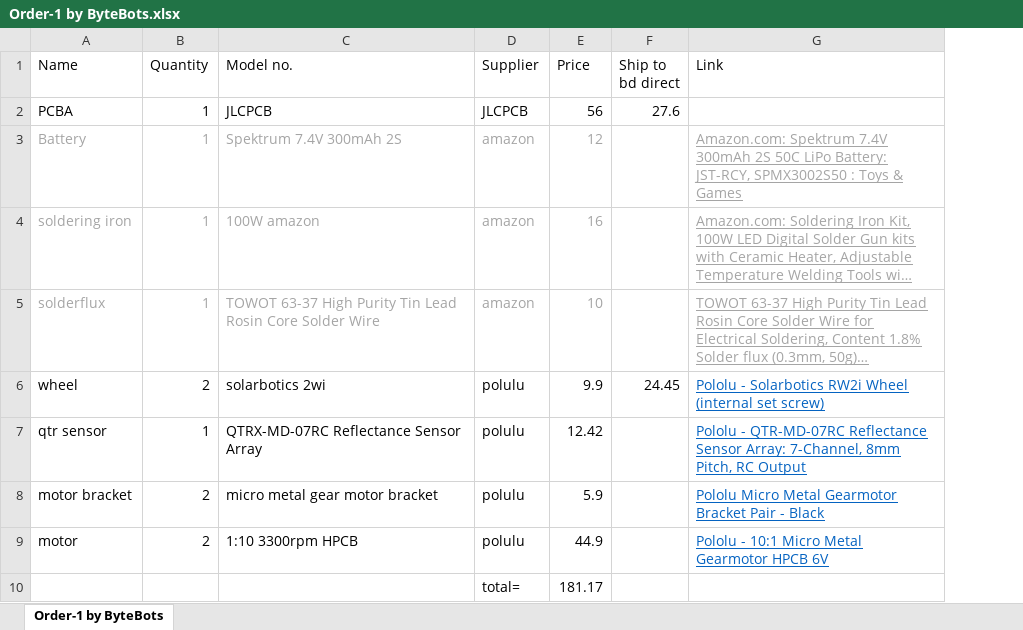
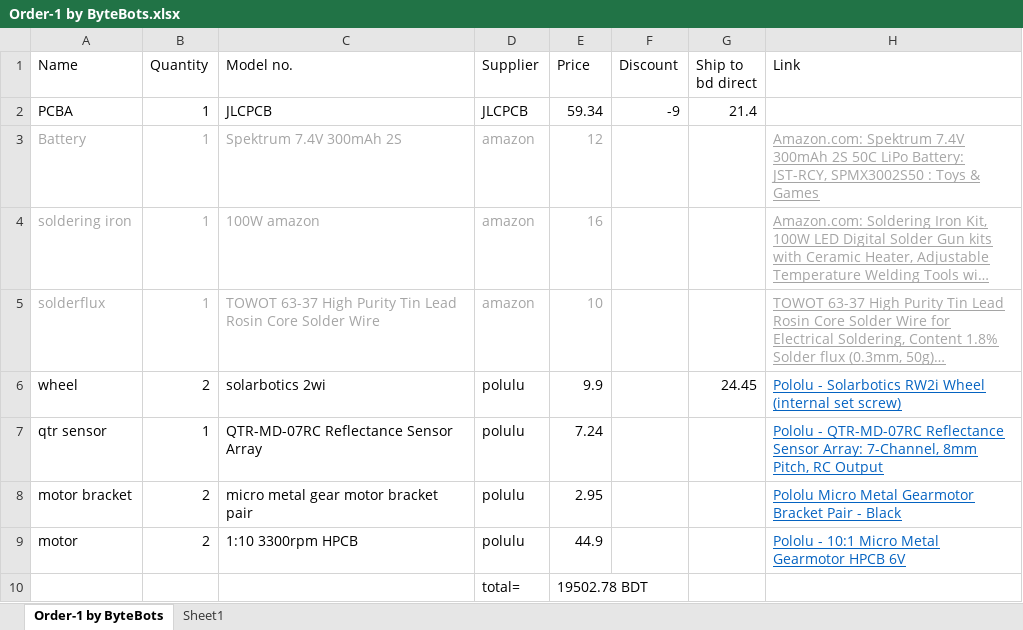
Before and after one commit to Tawhidy/ByteBot_LFR_V1.0, an Excel workbook: BOM & CPL/Order-1 by ByteBots.xlsx, sheet Order-1 by ByteBots, drawn as a sheet; long unchanged cells end in …; values as stored, in another font and other column widths than the file's, no borders; addresses are those after the commit; the diff names each change by its address in the sheet, - before the commit and + after, or states it on an @@ line.

Commit message:
order payments and details adjusted

```diff
--- a/BOM & CPL/Order-1 by ByteBots.xlsx (sheet Order-1 by ByteBots)
+++ b/BOM & CPL/Order-1 by ByteBots.xlsx (sheet Order-1 by ByteBots)
+sheet tab: Sheet1
+column F (Discount), row 2: -9
-E2 (Price): 56
+E2 (Price): 59.34
-G2 (Ship to bd direct): 27.6
+G2 (Ship to bd direct): 21.4
-C7 (Model no.): QTRX-MD-07RC Reflectance Sensor Array
+C7 (Model no.): QTR-MD-07RC Reflectance Sensor Array
-E7 (Price): 12.42
+E7 (Price): 7.24
-C8 (Model no.): micro metal gear motor bracket
+C8 (Model no.): micro metal gear motor bracket pair
-E8 (Price): 5.9
+E8 (Price): 2.95
-E10 (Price): 181.17
+E10 (Price): 19502.78 BDT
```
Also changed, not shown: formulas that keep their value.
